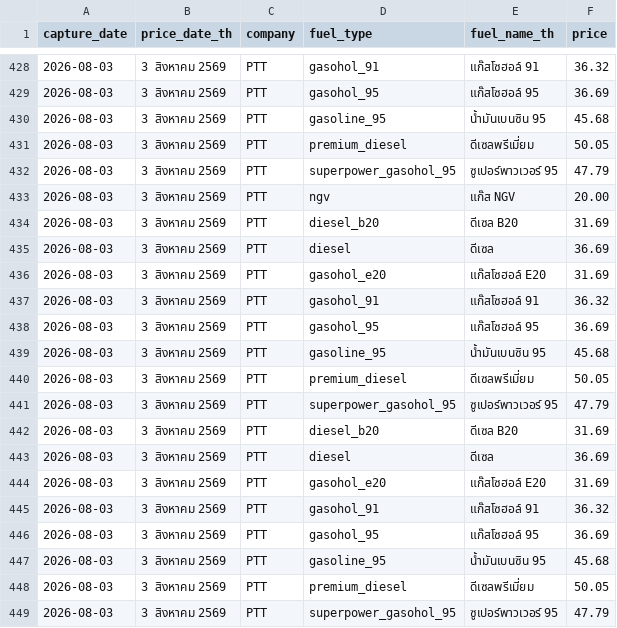
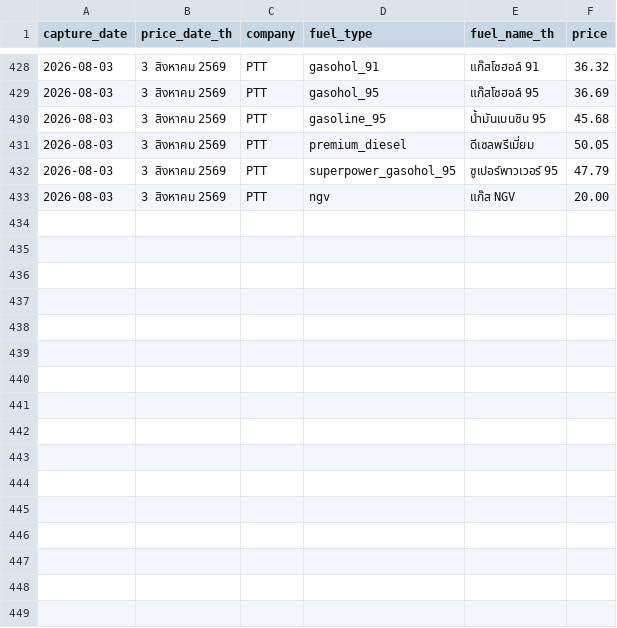
Before and after one commit to MorrigaP/ptt-fuel-price, a CSV file: oil_prices.csv, drawn as a sheet; only a part is shown, gaps mark what is left out; the diff names each change by its address in the sheet, - before the commit and + after, or states it on an @@ line.

Commit message:
Update oil_prices.csv

```diff
--- a/oil_prices.csv
+++ b/oil_prices.csv
-row 434: 2026-08-03 | 3 สิงหาคม 2569 | PTT | diesel_b20 | ดีเซล B20 | 31.69
-row 435: 2026-08-03 | 3 สิงหาคม 2569 | PTT | diesel | ดีเซล | 36.69
-row 436: 2026-08-03 | 3 สิงหาคม 2569 | PTT | gasohol_e20 | แก๊สโซฮอล์ E20 | 31.69
-row 437: 2026-08-03 | 3 สิงหาคม 2569 | PTT | gasohol_91 | แก๊สโซฮอล์ 91 | 36.32
-row 438: 2026-08-03 | 3 สิงหาคม 2569 | PTT | gasohol_95 | แก๊สโซฮอล์ 95 | 36.69
-row 439: 2026-08-03 | 3 สิงหาคม 2569 | PTT | gasoline_95 | น้ำมันเบนซิน 95 | 45.68
-row 440: 2026-08-03 | 3 สิงหาคม 2569 | PTT | premium_diesel | ดีเซลพรีเมี่ยม | 50.05
-row 441: 2026-08-03 | 3 สิงหาคม 2569 | PTT | superpower_gasohol_95 | ซูเปอร์พาวเวอร์ 95 | 47.79
-row 442: 2026-08-03 | 3 สิงหาคม 2569 | PTT | diesel_b20 | ดีเซล B20 | 31.69
-row 443: 2026-08-03 | 3 สิงหาคม 2569 | PTT | diesel | ดีเซล | 36.69
-row 444: 2026-08-03 | 3 สิงหาคม 2569 | PTT | gasohol_e20 | แก๊สโซฮอล์ E20 | 31.69
-row 445: 2026-08-03 | 3 สิงหาคม 2569 | PTT | gasohol_91 | แก๊สโซฮอล์ 91 | 36.32
-row 446: 2026-08-03 | 3 สิงหาคม 2569 | PTT | gasohol_95 | แก๊สโซฮอล์ 95 | 36.69
-row 447: 2026-08-03 | 3 สิงหาคม 2569 | PTT | gasoline_95 | น้ำมันเบนซิน 95 | 45.68
-row 448: 2026-08-03 | 3 สิงหาคม 2569 | PTT | premium_diesel | ดีเซลพรีเมี่ยม | 50.05
-row 449: 2026-08-03 | 3 สิงหาคม 2569 | PTT | superpower_gasohol_95 | ซูเปอร์พาวเวอร์ 95 | 47.79
```
